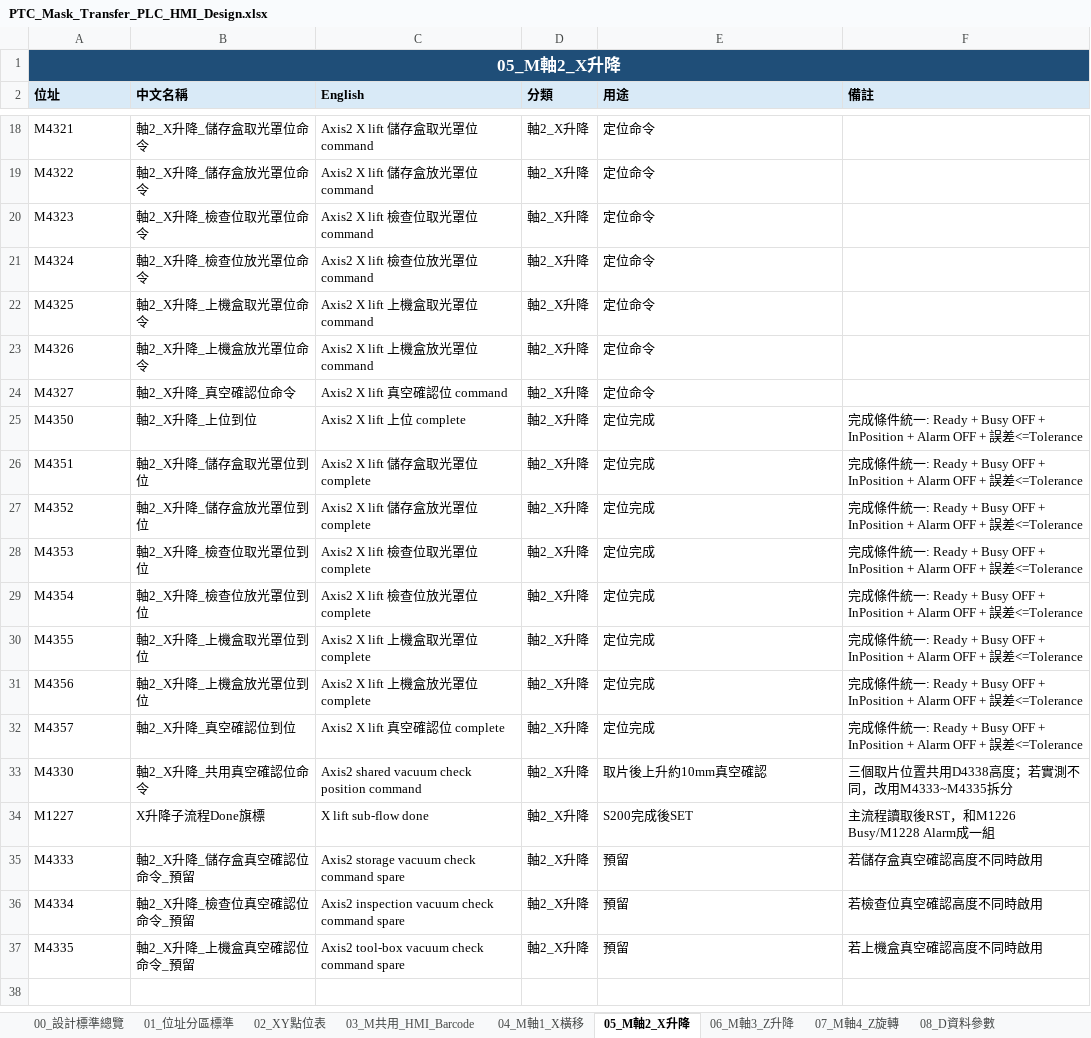
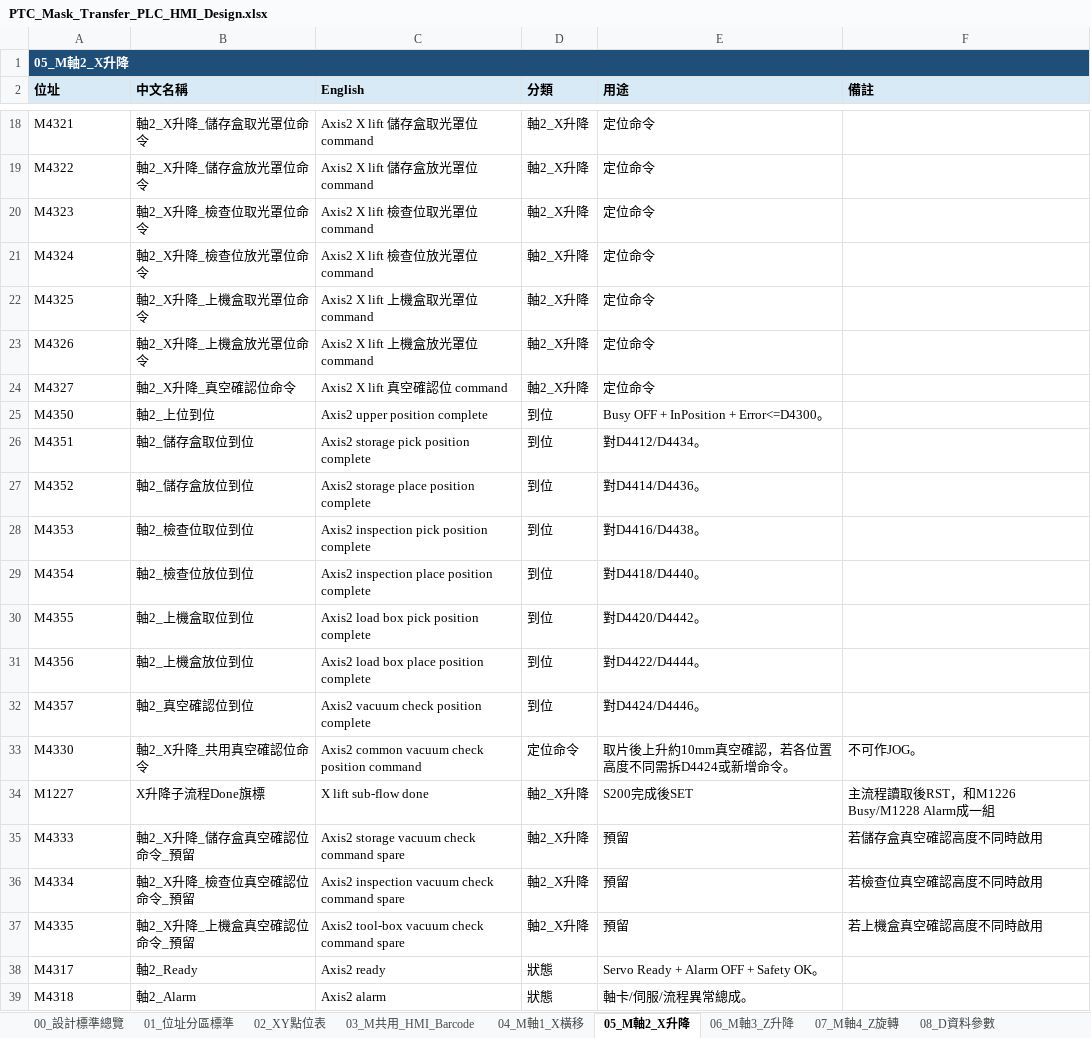
Before and after one commit to saikuomoney-ui/1234, an Excel workbook: docs/PTC_Mask_Transfer_PLC_HMI_Design.xlsx, sheet 05_M軸2_X升降, drawn as a sheet; only a part is shown, gaps mark what is left out; values as stored, in another font and other column widths than the file's, no borders; the diff covers the shown part only; the diff names each change by its address in the sheet, - before the commit and + after, or states it on an @@ line.

```diff
--- a/docs/PTC_Mask_Transfer_PLC_HMI_Design.xlsx (sheet 05_M軸2_X升降)
+++ b/docs/PTC_Mask_Transfer_PLC_HMI_Design.xlsx (sheet 05_M軸2_X升降)
@@ A1 text size: smaller, alignment: center → left @@
-B1:F1 fill: none
+B1:F1 fill: #1F4E79
-B25 (中文名稱): 軸2_X升降_上位到位
+B25 (中文名稱): 軸2_上位到位
-C25 (English): Axis2 X lift 上位 complete
+C25 (English): Axis2 upper position complete
-D25:D32 (分類): 軸2_X升降
+D25:D32 (分類): 到位
-E25 (用途): 定位完成
+E25 (用途): Busy OFF + InPosition + Error<=D4300。
-F25:F32 (備註): 完成條件統一: Ready + Busy OFF + InPosition + Alarm OFF + 誤差<=Tolerance
+F25:F32 (備註): (empty)
-B26 (中文名稱): 軸2_X升降_儲存盒取光罩位到位
+B26 (中文名稱): 軸2_儲存盒取位到位
-C26 (English): Axis2 X lift 儲存盒取光罩位 complete
+C26 (English): Axis2 storage pick position complete
-E26 (用途): 定位完成
+E26 (用途): 對D4412/D4434。
-B27 (中文名稱): 軸2_X升降_儲存盒放光罩位到位
+B27 (中文名稱): 軸2_儲存盒放位到位
-C27 (English): Axis2 X lift 儲存盒放光罩位 complete
+C27 (English): Axis2 storage place position complete
-E27 (用途): 定位完成
+E27 (用途): 對D4414/D4436。
-B28 (中文名稱): 軸2_X升降_檢查位取光罩位到位
+B28 (中文名稱): 軸2_檢查位取位到位
-C28 (English): Axis2 X lift 檢查位取光罩位 complete
+C28 (English): Axis2 inspection pick position complete
-E28 (用途): 定位完成
+E28 (用途): 對D4416/D4438。
-B29 (中文名稱): 軸2_X升降_檢查位放光罩位到位
+B29 (中文名稱): 軸2_檢查位放位到位
-C29 (English): Axis2 X lift 檢查位放光罩位 complete
+C29 (English): Axis2 inspection place position complete
-E29 (用途): 定位完成
+E29 (用途): 對D4418/D4440。
-B30 (中文名稱): 軸2_X升降_上機盒取光罩位到位
+B30 (中文名稱): 軸2_上機盒取位到位
-C30 (English): Axis2 X lift 上機盒取光罩位 complete
+C30 (English): Axis2 load box pick position complete
-E30 (用途): 定位完成
+E30 (用途): 對D4420/D4442。
-B31 (中文名稱): 軸2_X升降_上機盒放光罩位到位
+B31 (中文名稱): 軸2_上機盒放位到位
-C31 (English): Axis2 X lift 上機盒放光罩位 complete
+C31 (English): Axis2 load box place position complete
-E31 (用途): 定位完成
+E31 (用途): 對D4422/D4444。
-B32 (中文名稱): 軸2_X升降_真空確認位到位
+B32 (中文名稱): 軸2_真空確認位到位
-C32 (English): Axis2 X lift 真空確認位 complete
+C32 (English): Axis2 vacuum check position complete
-E32 (用途): 定位完成
+E32 (用途): 對D4424/D4446。
-C33 (English): Axis2 shared vacuum check position command
+C33 (English): Axis2 common vacuum check position command
-D33 (分類): 軸2_X升降
+D33 (分類): 定位命令
-E33 (用途): 取片後上升約10mm真空確認
+E33 (用途): 取片後上升約10mm真空確認，若各位置高度不同需拆D4424或新增命令。
-F33 (備註): 三個取片位置共用D4338高度；若實測不同，改用M4333~M4335拆分
+F33 (備註): 不可作JOG。
+row 38: M4317 | 軸2_Ready | Axis2 ready | 狀態 | Servo Ready + Alarm OFF + Safety OK。
+row 39: M4318 | 軸2_Alarm | Axis2 alarm | 狀態 | 軸卡/伺服/流程異常總成。
```
Also changed, not shown: 2 added rows elsewhere in this sheet, sheet 08_D資料參數, sheet 10_流程_X橫移_S100_S150, sheet 15_異常警報標準, sheet 11_流程_X升降_S200, sheet 02_XY點位表, sheet 14_HMI畫面標準, 4 more sheets, other sheet tabs.
